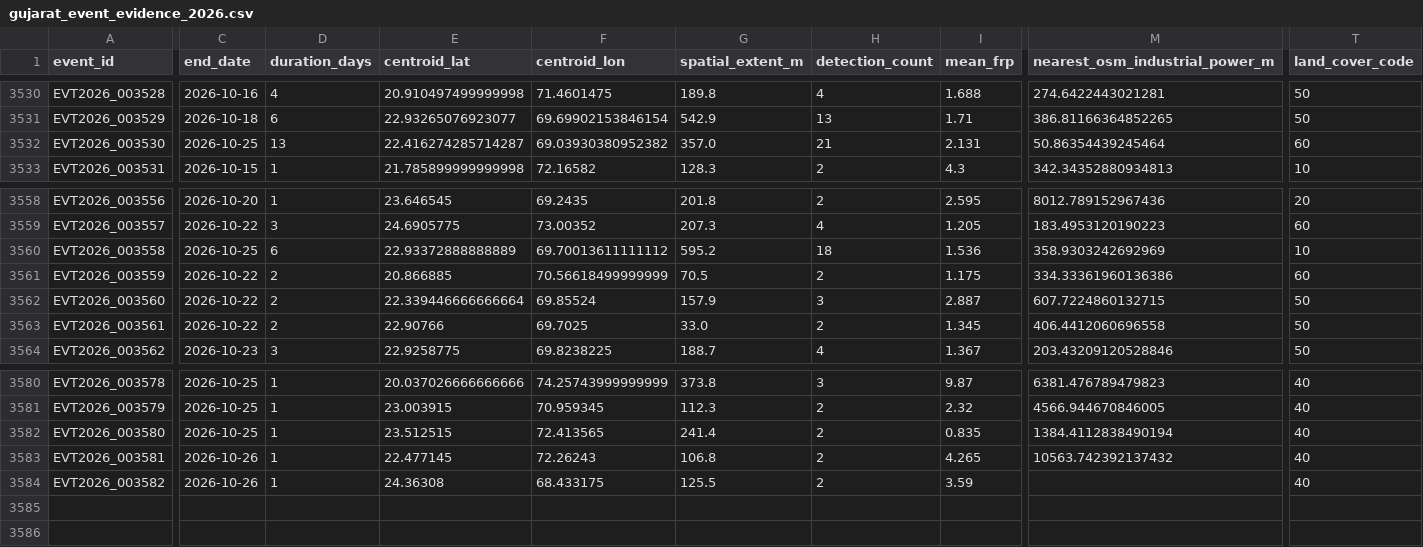
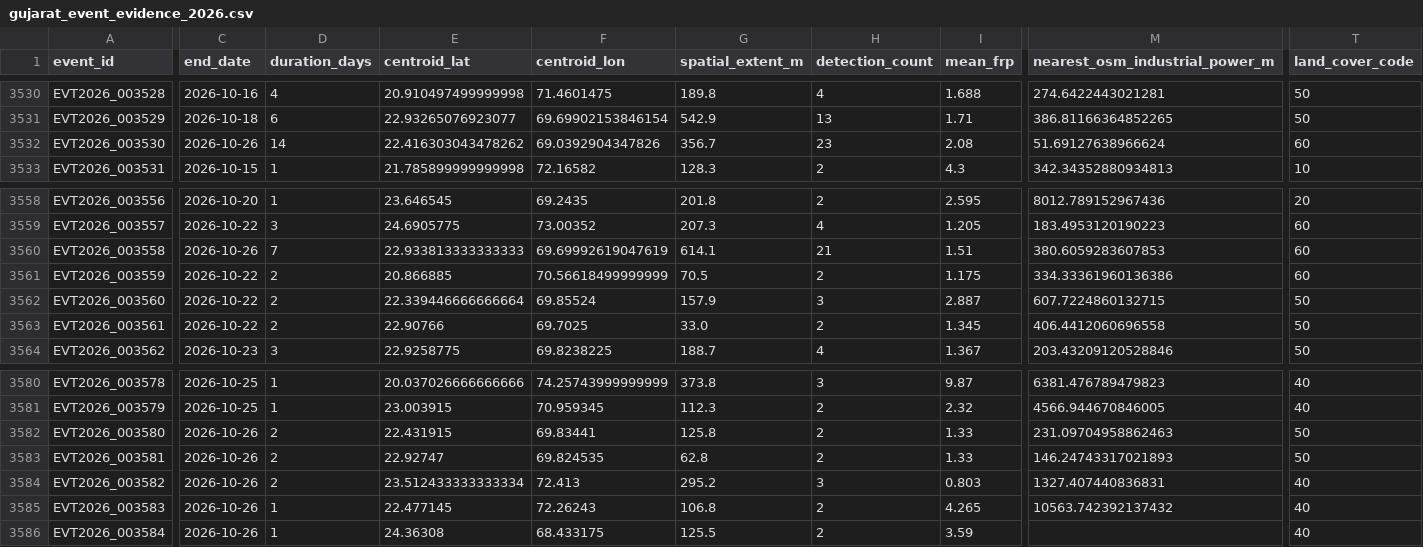
Before and after one commit to suvarchaw/Thermoscope, a CSV file: data/processed/gujarat_event_evidence_2026.csv, drawn as a sheet; only a part is shown, gaps mark what is left out; addresses are those after the commit; rows hold the shown columns only; the diff covers the shown part only; the diff names each change by its address in the sheet, - before the commit and + after, or states it on an @@ line.

```diff
--- a/data/processed/gujarat_event_evidence_2026.csv
+++ b/data/processed/gujarat_event_evidence_2026.csv
-C3532 (end_date): 2026-10-25
+C3532 (end_date): 2026-10-26
-D3532 (duration_days): 13
+D3532 (duration_days): 14
-E3532 (centroid_lat): 22.416274285714287
+E3532 (centroid_lat): 22.416303043478262
-F3532 (centroid_lon): 69.03930380952382
+F3532 (centroid_lon): 69.0392904347826
-G3532 (spatial_extent_m): 357.0
+G3532 (spatial_extent_m): 356.7
-H3532 (detection_count): 21
+H3532 (detection_count): 23
-I3532 (mean_frp): 2.131
+I3532 (mean_frp): 2.08
-M3532 (nearest_osm_industrial_power_m): 50.86354439245464
+M3532 (nearest_osm_industrial_power_m): 51.69127638966624
-C3560 (end_date): 2026-10-25
+C3560 (end_date): 2026-10-26
-D3560 (duration_days): 6
+D3560 (duration_days): 7
-E3560 (centroid_lat): 22.93372888888889
+E3560 (centroid_lat): 22.933813333333333
-F3560 (centroid_lon): 69.70013611111112
+F3560 (centroid_lon): 69.69992619047619
-G3560 (spatial_extent_m): 595.2
+G3560 (spatial_extent_m): 614.1
-H3560 (detection_count): 18
+H3560 (detection_count): 21
-I3560 (mean_frp): 1.536
+I3560 (mean_frp): 1.51
-M3560 (nearest_osm_industrial_power_m): 358.9303242692969
+M3560 (nearest_osm_industrial_power_m): 380.6059283607853
-T3560 (land_cover_code): 10
+T3560 (land_cover_code): 60
-C3582 (end_date): 2026-10-25
+C3582 (end_date): 2026-10-26
-D3582 (duration_days): 1
+D3582 (duration_days): 2
-E3582 (centroid_lat): 23.512515
+E3582 (centroid_lat): 22.431915
-F3582 (centroid_lon): 72.413565
+F3582 (centroid_lon): 69.83441
-G3582 (spatial_extent_m): 241.4
+G3582 (spatial_extent_m): 125.8
-I3582 (mean_frp): 0.835
+I3582 (mean_frp): 1.33
-M3582 (nearest_osm_industrial_power_m): 1384.4112838490194
+M3582 (nearest_osm_industrial_power_m): 231.09704958862463
-T3582 (land_cover_code): 40
+T3582 (land_cover_code): 50
+row 3583: EVT2026_003581 | 2026-10-26 | 2 | 22.92747 | 69.824535 | 62.8 | 2 | 1.33 | 146.24743317021893 | 50
+row 3584: EVT2026_003582 | 2026-10-26 | 2 | 23.512433333333334 | 72.413 | 295.2 | 3 | 0.803 | 1327.407440836831 | 40
-A3585 (event_id): EVT2026_003581
+A3585 (event_id): EVT2026_003583
-A3586 (event_id): EVT2026_003582
+A3586 (event_id): EVT2026_003584
```
Also changed, not shown: 32 edited cells elsewhere in this file, data/processed/gujarat_thermal_events_2026.csv, 3 other files.
